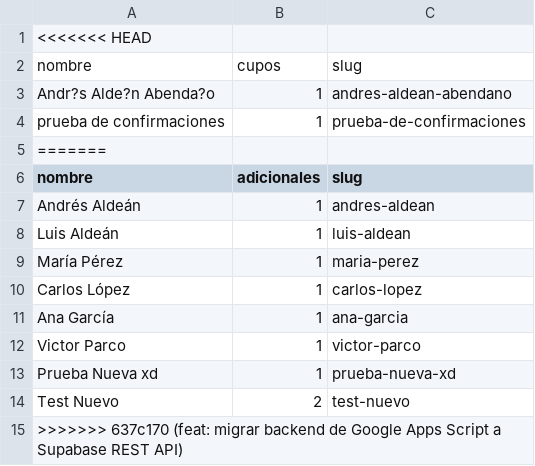
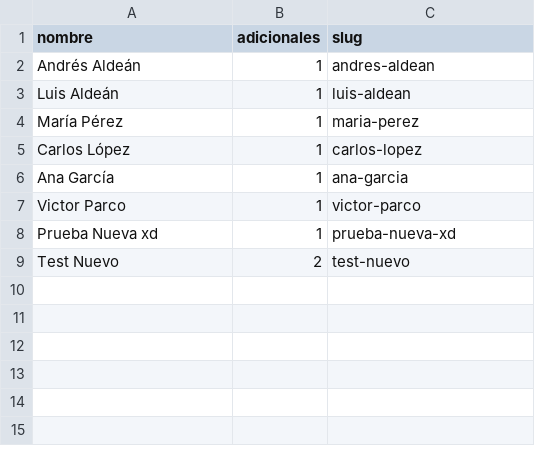
Before and after one commit to iamandresfer/Invitaciones-de-Boda-Personalizada, a CSV file: invitados.csv, drawn as a sheet; the diff names each change by its address in the sheet, - before the commit and + after, or states it on an @@ line.

Commit message:
feat: generar invitaciones desde Supabase + seed datos iniciales
- generar-invitaciones.js ahora lee de Supabase REST en vez de CSV
- Invitados originales insertados en Supabase
- Slugs generados con tildes por el trigger de la DB
- Archivos HTML regenerados con slugs correctos

```diff
--- a/invitados.csv
+++ b/invitados.csv
-row 1: <<<<<<< HEAD
-row 2: nombre | cupos | slug
-row 3: Andr?s Alde?n Abenda?o | 1 | andres-aldean-abendano
-row 4: prueba de confirmaciones | 1 | prueba-de-confirmaciones
-row 5: =======
-row 15: >>>>>>> 637c170 (feat: migrar backend de Google Apps Script a Supabase REST API)
```
Also changed, not shown: 9 other files.
